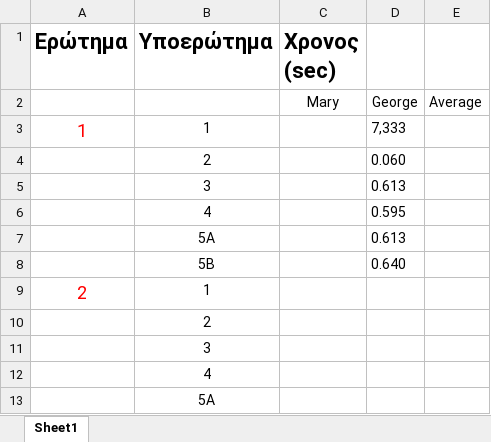
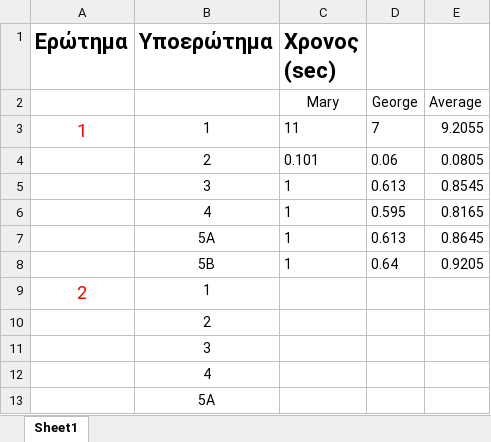
Before and after one commit to Noveboi/DBMS, an Excel workbook: Times.xlsx, sheet Sheet1, drawn as a sheet; only a part is shown; values as stored, in another font and other column widths than the file's, no borders; removed rows and columns are numbered as before the commit, all else as after; the diff names each change by its address in the sheet, - before the commit and + after, or states it on an @@ line.

Commit message:
excel

```diff
--- a/Times.xlsx (sheet Sheet1)
+++ b/Times.xlsx (sheet Sheet1)
-C3 (Χρονος (sec)): (empty)
+C3 (Χρονος (sec)): 11
-D3: 7,333
+D3: 7
-E3: (empty)
+E3: 9.2055
-row 4:  | 2 |  | 0.060
-row 5:  | 3 |  | 0.613
-row 6:  | 4 |  | 0.595
-row 7:  | 5A |  | 0.613
-row 8:  | 5B |  | 0.640
+row 4:  | 2 | 0.101 | 0.06 | 0.0805
+row 5:  | 3 | 1 | 0.613 | 0.8545
+row 6:  | 4 | 1 | 0.595 | 0.8165
+row 7:  | 5A | 1 | 0.613 | 0.8645
+row 8:  | 5B | 1 | 0.64 | 0.9205
```
